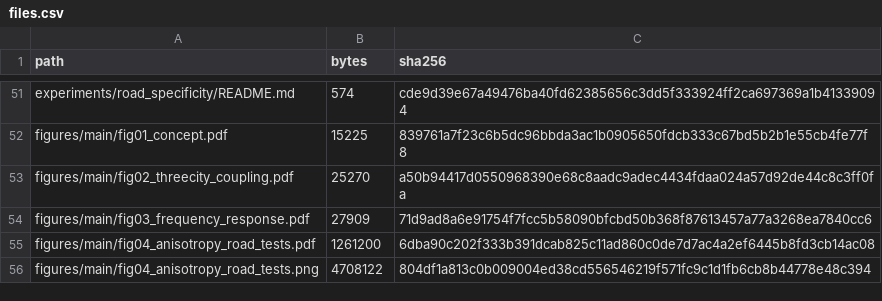
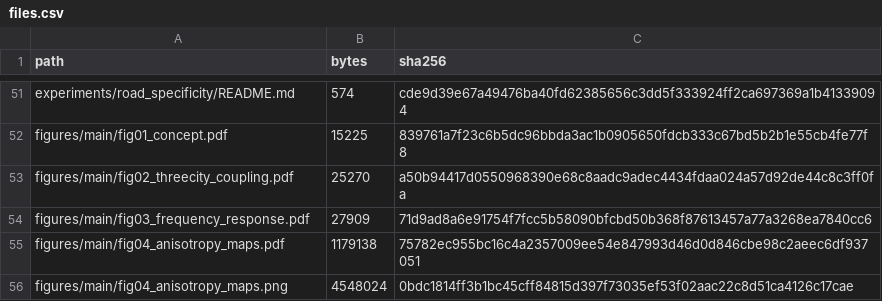
Before and after one commit to Wangwangw233/paper-urbanflow, a CSV file: data_manifest/files.csv, drawn as a sheet; only a part is shown, gaps mark what is left out; removed rows and columns are numbered as before the commit, all else as after; the diff covers the shown part only; the diff names each change by its address in the sheet, - before the commit and + after, or states it on an @@ line.

```diff
--- a/data_manifest/files.csv
+++ b/data_manifest/files.csv
-row 55: figures/main/fig04_anisotropy_road_tests.pdf | 1261200 | 6dba90c202f333b391dcab825c11ad860c0de7d7ac4a2ef6445b8fd3cb14ac08
-row 56: figures/main/fig04_anisotropy_road_tests.png | 4708122 | 804df1a813c0b009004ed38cd556546219f571fc9c1d1fb6cb8b44778e48c394
+row 55: figures/main/fig04_anisotropy_maps.pdf | 1179138 | 75782ec955bc16c4a2357009ee54e847993d46d0d846cbe98c2aeec6df937051
+row 56: figures/main/fig04_anisotropy_maps.png | 4548024 | 0bdc1814ff3b1bc45cff84815d397f73035ef53f02aac22c8d51ca4126c17cae
```
Also changed, not shown: 3 added rows and 27 edited cells elsewhere in this file, data_manifest/figures.csv, 17 other files.
